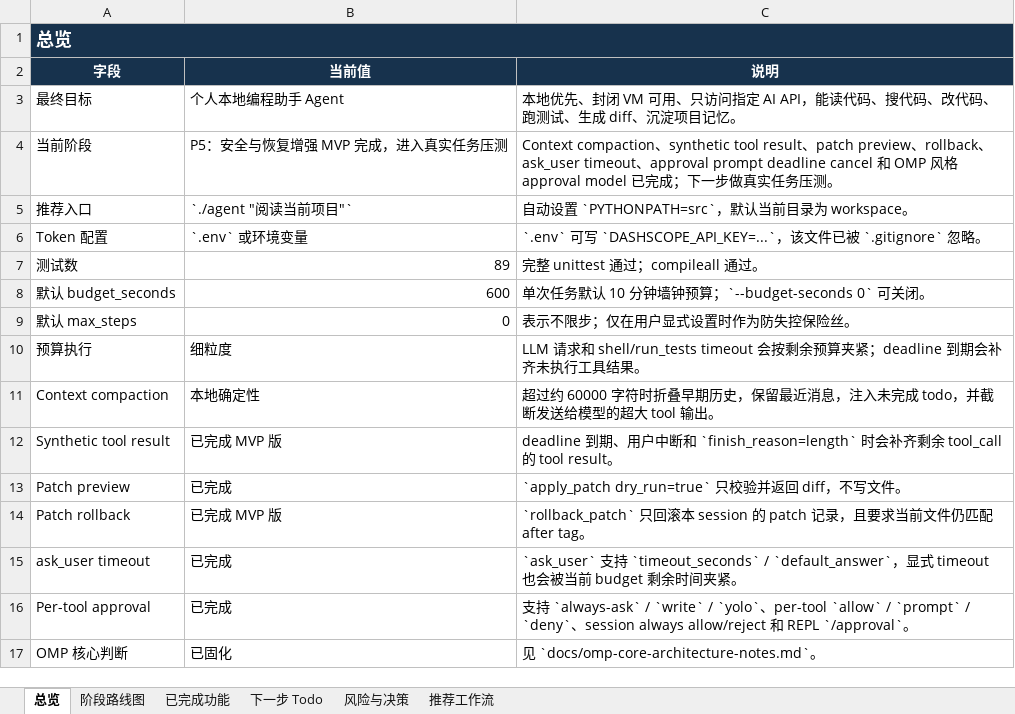
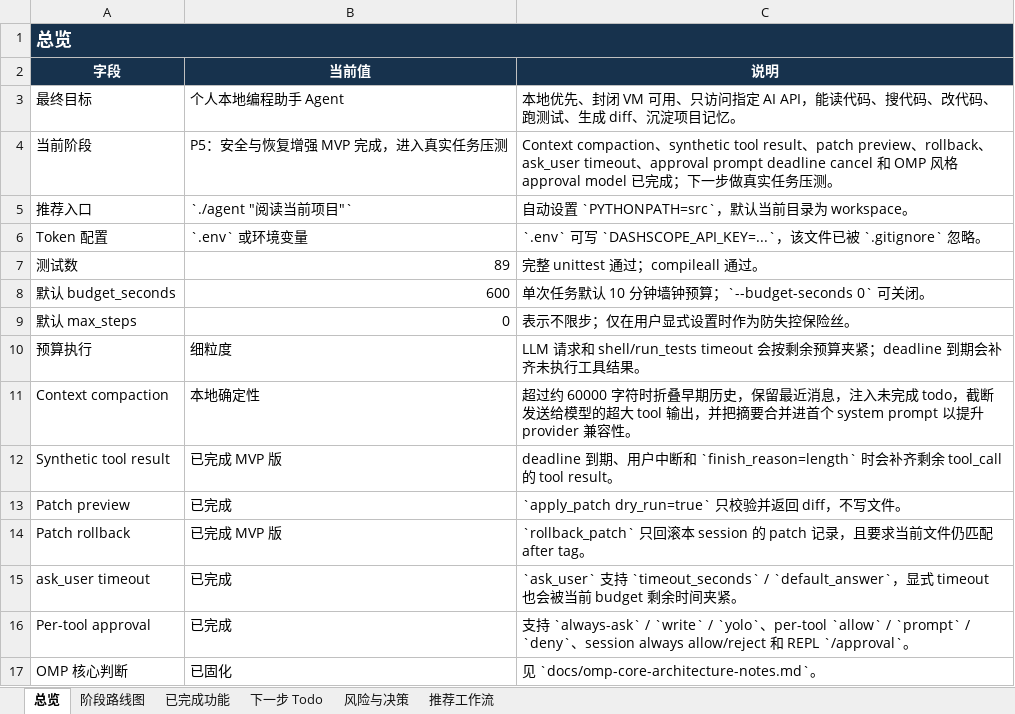
Before and after one commit to noone6931/lca-private-handoff-20260803, an Excel workbook: docs/local-coding-agent-project-management.xlsx, sheet 总览, drawn as a sheet; values as stored, in another font and other column widths than the file's, no borders; the diff names each change by its address in the sheet, - before the commit and + after, or states it on an @@ line.

Commit message:
Merge compaction summary into system prompt

```diff
--- a/docs/local-coding-agent-project-management.xlsx (sheet 总览)
+++ b/docs/local-coding-agent-project-management.xlsx (sheet 总览)
-C11 (说明): …成 todo，并截断发送给模型的超大 tool 输出。
+C11 (说明): …成 todo，截断发送给模型的超大 tool 输出，并把摘要合并进首个 system prompt 以提升 provider 兼容性。
```
Also changed, not shown: sheet 下一步 Todo, sheet 已完成功能, sheet 风险与决策, 4 other files.
